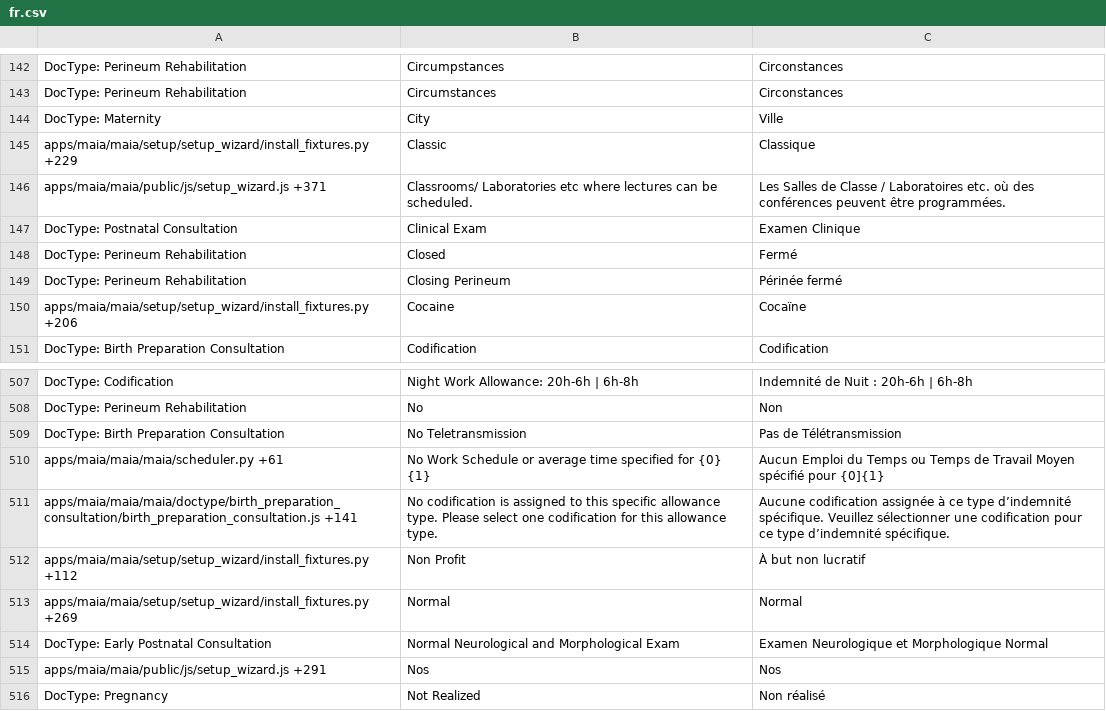
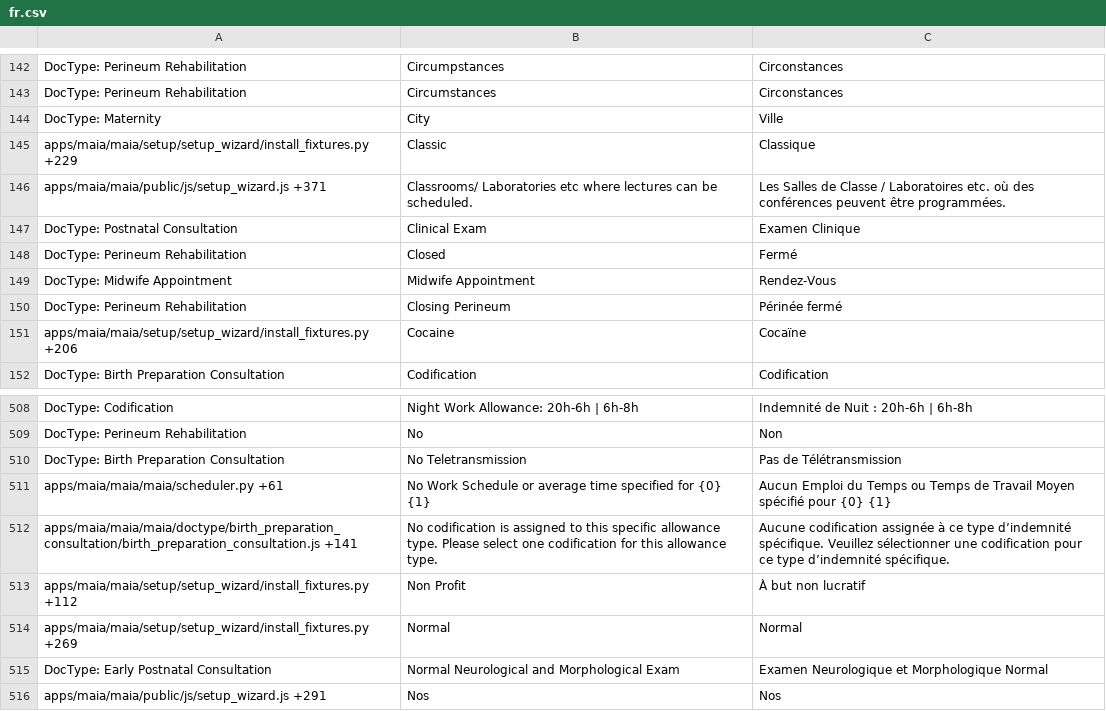
Before and after one commit to dokos-io/maia, a CSV file: maia/translations/fr.csv, drawn as a sheet; only a part is shown, gaps mark what is left out; the shorter side is filled out with more unchanged rows.

Commit message:
Appointment feature

```diff
--- a/maia/translations/fr.csv
+++ b/maia/translations/fr.csv
@@ -148,2 +148,3 @@ DocType: Postnatal Consultation,Clinical Exam,Examen Clinique
 DocType: Perineum Rehabilitation,Closed,Fermé
+DocType: Midwife Appointment, Midwife Appointment, Rendez-Vous
 DocType: Perineum Rehabilitation,Closing Perineum,Périnée fermé
@@ -509,3 +510,3 @@ DocType: Perineum Rehabilitation,No,Non
 DocType: Birth Preparation Consultation,No Teletransmission,Pas de Télétransmission
-apps/maia/maia/maia/scheduler.py +61,No Work Schedule or average time specified for {0} {1},Aucun Emploi du Temps ou Temps de Travail Moyen spécifié pour {0]{1}
+apps/maia/maia/maia/scheduler.py +61,No Work Schedule or average time specified for {0} {1},Aucun Emploi du Temps ou Temps de Travail Moyen spécifié pour {0} {1}
 apps/maia/maia/maia/doctype/birth_preparation_consultation/birth_preparation_consultation.js +141,No codification is assigned to this specific allowance type. Please select one codification for this allowance type.,Aucune codification assignée à ce type d’indemnité spécifique. Veuillez sélectionner une codification pour ce type d’indemnité spécifique.
```
Also changed, not shown: 5 other files.
